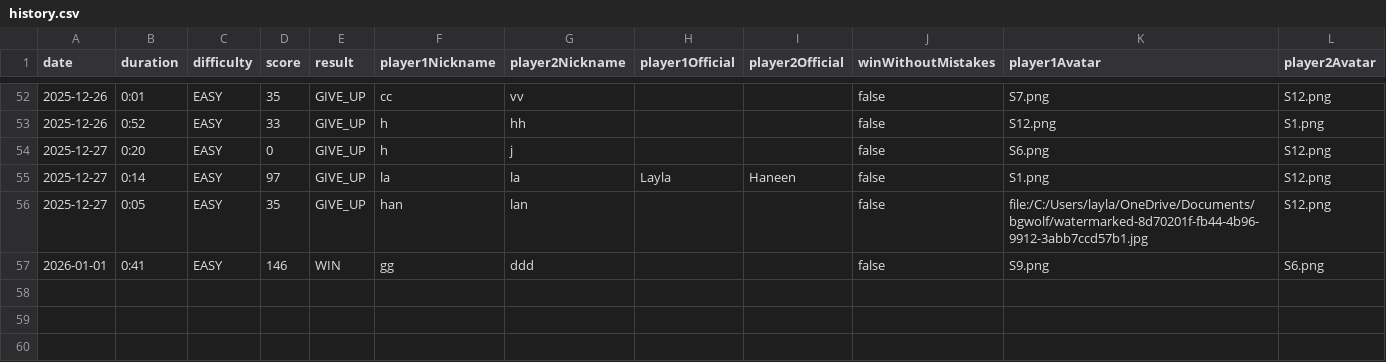
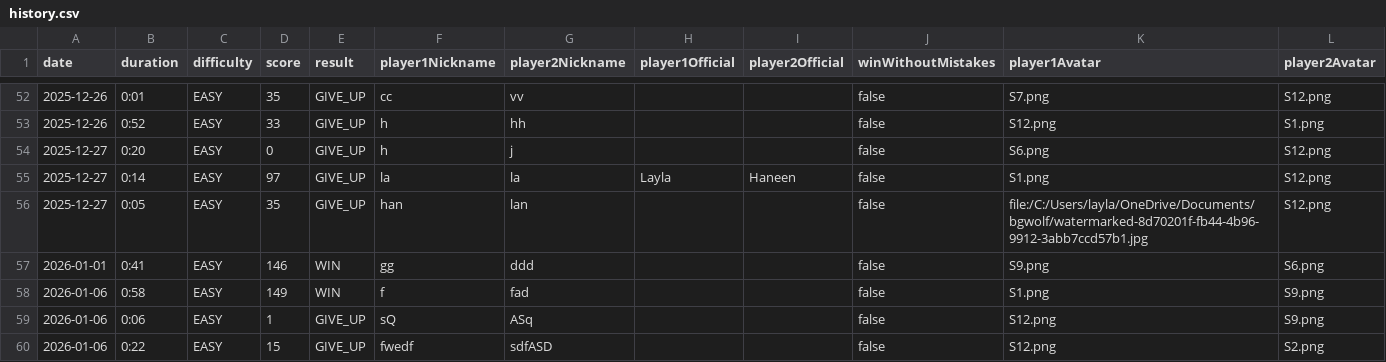
Before and after one commit to layla1010/MineSweeper_Wolf, a CSV file: src/main/resources/data/history.csv, drawn as a sheet; only a part is shown, gaps mark what is left out; the diff names each change by its address in the sheet, - before the commit and + after, or states it on an @@ line.

```diff
--- a/src/main/resources/data/history.csv
+++ b/src/main/resources/data/history.csv
+row 58: 2026-01-06 | 0:58 | EASY | 149 | WIN | f | fad |  |  | false | S1.png | S9.png
+row 59: 2026-01-06 | 0:06 | EASY | 1 | GIVE_UP | sQ | ASq |  |  | false | S12.png | S9.png
+row 60: 2026-01-06 | 0:22 | EASY | 15 | GIVE_UP | fwedf | sdfASD |  |  | false | S12.png | S2.png
```
Also changed, not shown: 16 other files.
